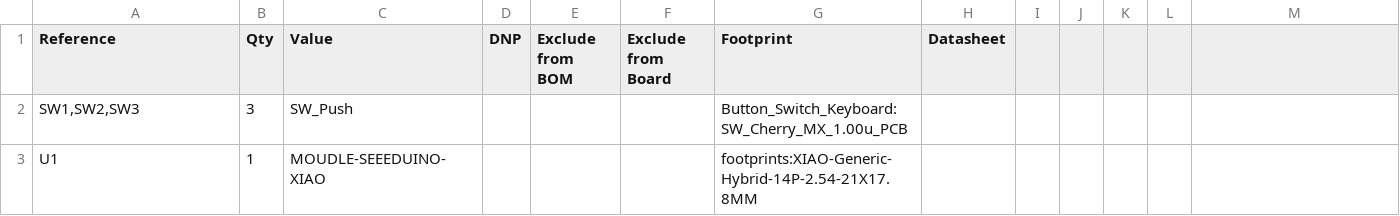
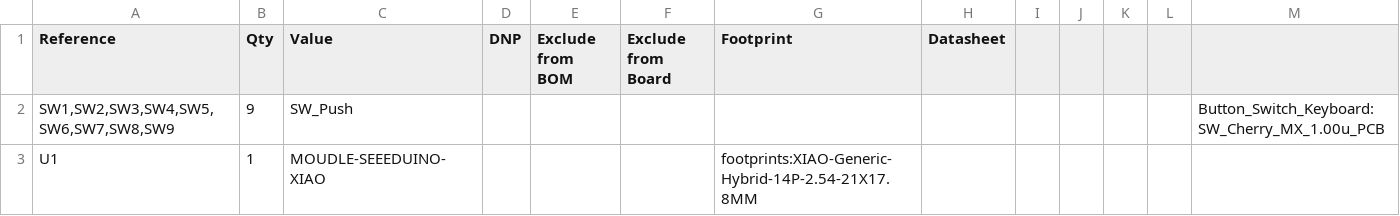
Before and after one commit to rushurov074/CraftPad, a CSV file: BOM.csv, drawn as a sheet; removed rows and columns are numbered as before the commit, all else as after; the diff names each change by its address in the sheet, - before the commit and + after, or states it on an @@ line.

Commit message:
Update BOM.csv

```diff
--- a/BOM.csv
+++ b/BOM.csv
-row 2: SW1,SW2,SW3 | 3 | SW_Push |  |  |  | Button_Switch_Keyboard:SW_Cherry_MX_1.00u_PCB
+row 2: SW1,SW2,SW3,SW4,SW5,SW6,SW7,SW8,SW9 | 9 | SW_Push |  |  |  |  |  |  |  |  |  | Button_Switch_Keyboard:SW_Cherry_MX_1.00u_PCB
```
